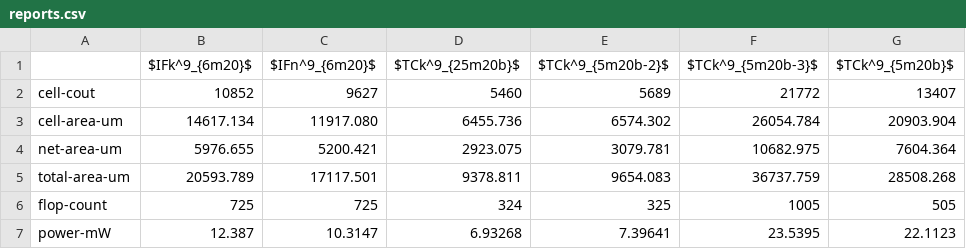
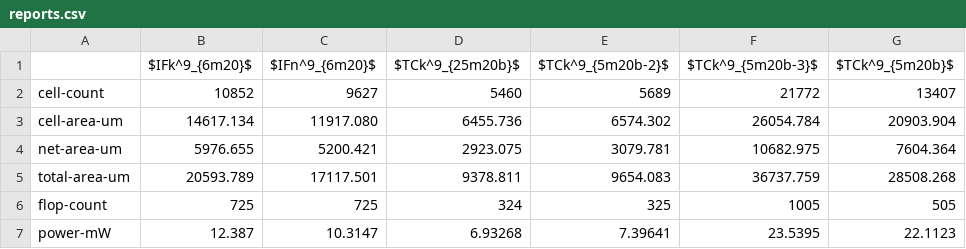
Before and after one commit to tarsioonofrio/FastConv_SystemVerilog, a CSV file: data/reports.csv, drawn as a sheet; only a part is shown; the diff names each change by its address in the sheet, - before the commit and + after, or states it on an @@ line.

```diff
--- a/data/reports.csv
+++ b/data/reports.csv
-A2: cell-cout
+A2: cell-count
```
Also changed, not shown: 1 other file.
